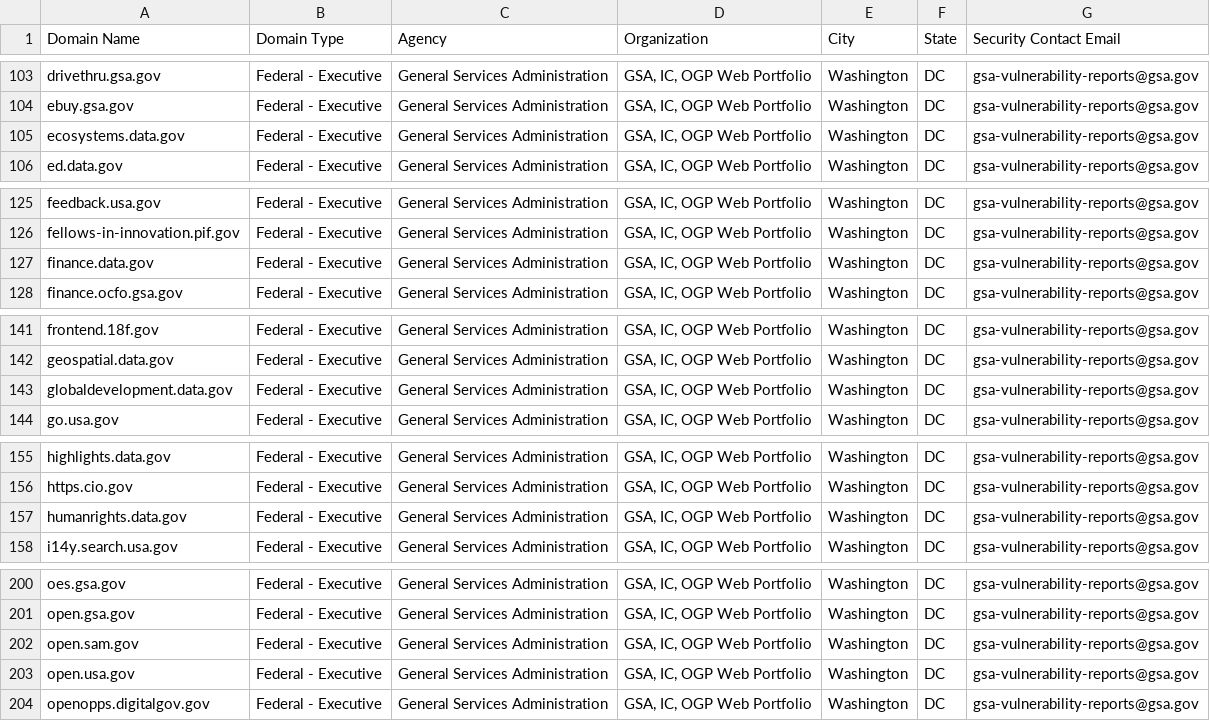
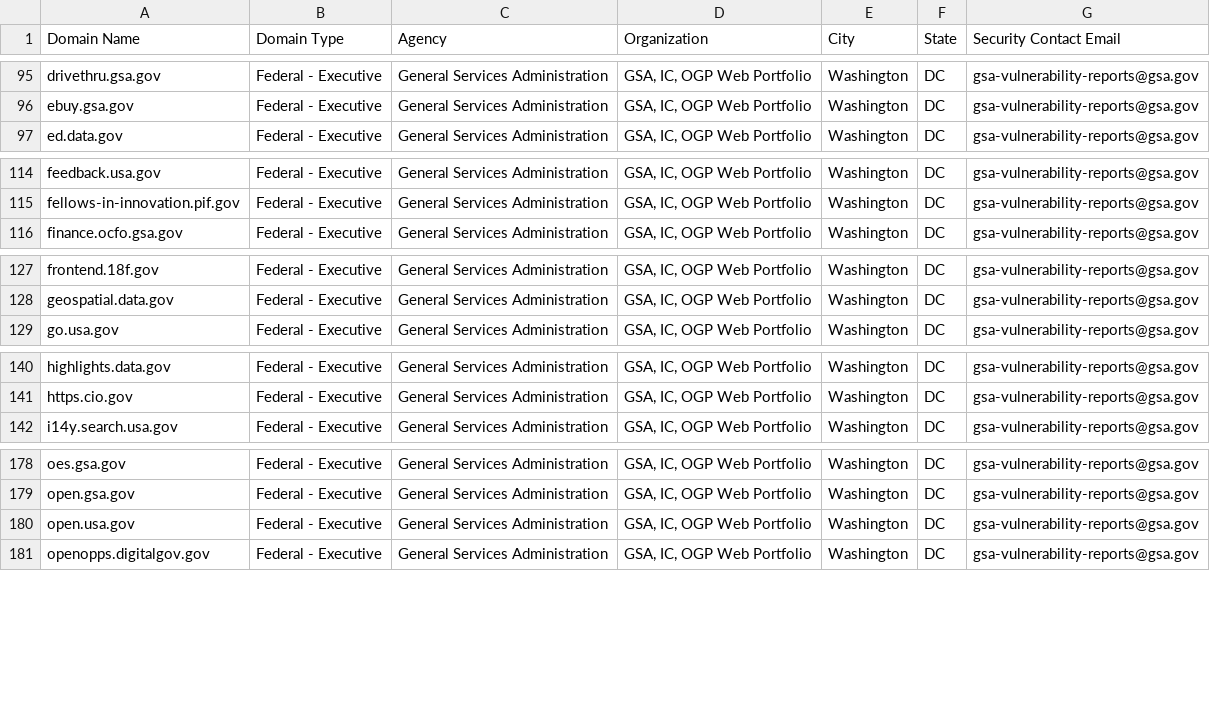
Before and after one commit to GSA/DOTGOVDASH-archived, a CSV file: subdomain_source.csv, drawn as a sheet; only a part is shown, gaps mark what is left out; the diff covers the shown part only; the diff names each change by its address in the sheet, - before the commit and + after, or states it on an @@ line.

Commit message:
Removed data

```diff
--- a/subdomain_source.csv
+++ b/subdomain_source.csv
-row 105: ecosystems.data.gov | Federal - Executive | General Services Administration | GSA, IC, OGP Web Portfolio | Washington | DC | gsa-vulnerability-reports@gsa.gov
-row 127: finance.data.gov | Federal - Executive | General Services Administration | GSA, IC, OGP Web Portfolio | Washington | DC | gsa-vulnerability-reports@gsa.gov
-row 143: globaldevelopment.data.gov | Federal - Executive | General Services Administration | GSA, IC, OGP Web Portfolio | Washington | DC | gsa-vulnerability-reports@gsa.gov
-row 157: humanrights.data.gov | Federal - Executive | General Services Administration | GSA, IC, OGP Web Portfolio | Washington | DC | gsa-vulnerability-reports@gsa.gov
-row 202: open.sam.gov | Federal - Executive | General Services Administration | GSA, IC, OGP Web Portfolio | Washington | DC | gsa-vulnerability-reports@gsa.gov
```
Also changed, not shown: 18 removed rows elsewhere in this file.
